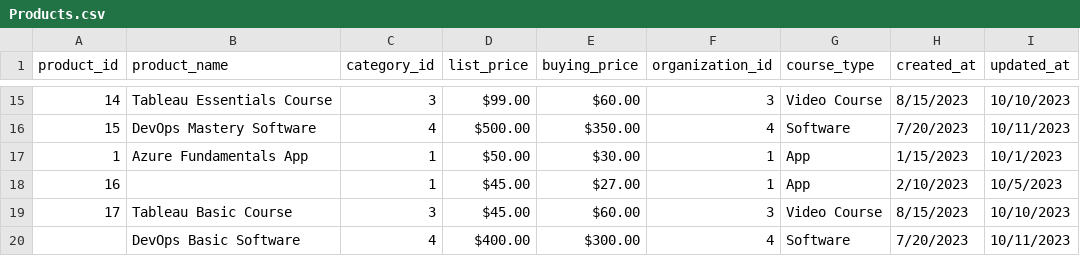
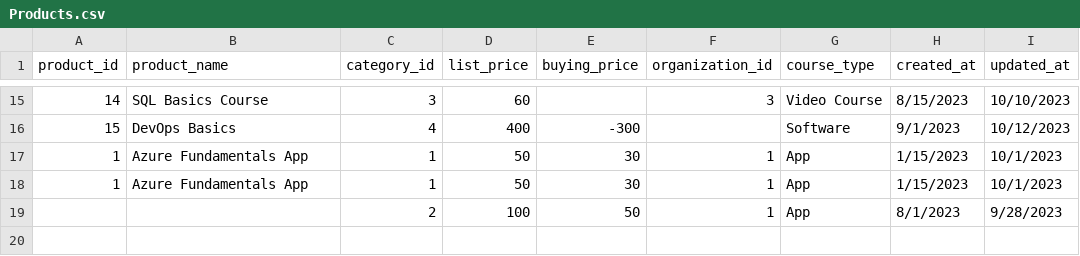
Before and after one commit to Sarafu-p/DataSync-Pro-h, a CSV file: Products.csv, drawn as a sheet; only a part is shown, gaps mark what is left out; the diff covers the shown part only.

```diff
--- a/Products.csv
+++ b/Products.csv
@@ -15,6 +15,5 @@ product_id,product_name,category_id,list_price,buying_price,organization_id,cour
-14, Tableau Essentials Course ,3,$99.00 ,$60.00 ,3,Video Course,8/15/2023,10/10/2023
-15, DevOps Mastery Software ,4,$500.00 ,$350.00 ,4,Software,7/20/2023,10/11/2023
-1, Azure Fundamentals App,1,$50.00 ,$30.00 ,1,App,1/15/2023,10/1/2023
-16,,1,$45.00 ,$27.00 ,1,App,2/10/2023,10/5/2023
-17, Tableau Basic Course ,3,$45.00 ,$60.00 ,3,Video Course,8/15/2023,10/10/2023
-, DevOps Basic Software ,4,$400.00 ,$300.00 ,4,Software,7/20/2023,10/11/2023
+14,SQL Basics Course,3,60,,3,Video Course,8/15/2023,10/10/2023
+15,DevOps Basics,4,400,-300,,Software,9/1/2023,10/12/2023
+1,Azure Fundamentals App,1,50,30,1,App,1/15/2023,10/1/2023
+1,Azure Fundamentals App,1,50,30,1,App,1/15/2023,10/1/2023
+,,2,100,50,1,App,8/1/2023,9/28/2023
```
Also changed, not shown: 2 added rows, 2 removed rows and 29 edited cells elsewhere in this file.
